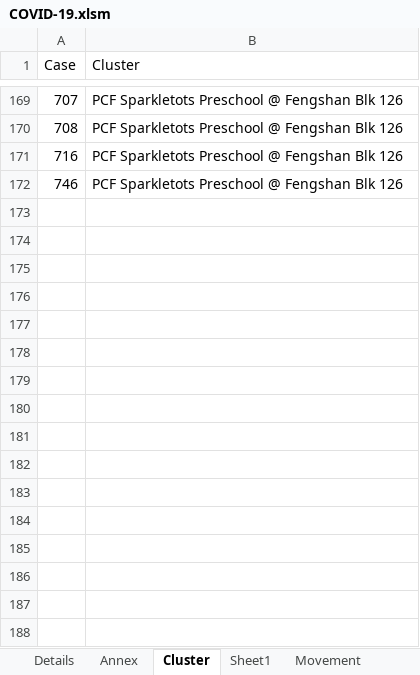
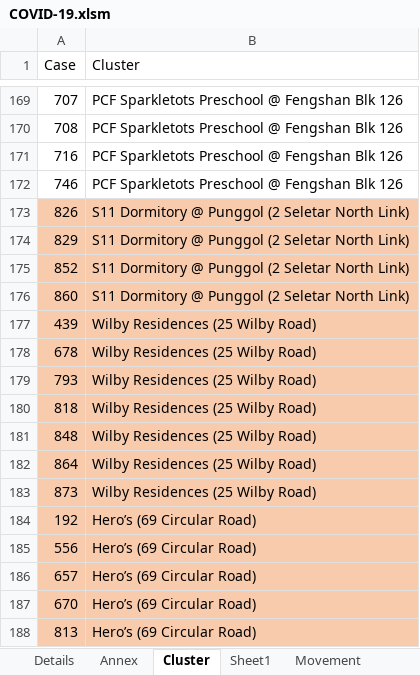
Before and after one commit to tanpuany/covid-19-singapore, an Excel workbook: COVID-19.xlsm, sheet Cluster, drawn as a sheet; only a part is shown, gaps mark what is left out; values as stored, in another font and other column widths than the file's, no borders; the diff covers the shown part only; the diff names each change by its address in the sheet, - before the commit and + after, or states it on an @@ line.

```diff
--- a/COVID-19.xlsm (sheet Cluster)
+++ b/COVID-19.xlsm (sheet Cluster)
+row 173: 826 | S11 Dormitory @ Punggol (2 Seletar North Link)
+row 174: 829 | S11 Dormitory @ Punggol (2 Seletar North Link)
+row 175: 852 | S11 Dormitory @ Punggol (2 Seletar North Link)
+row 176: 860 | S11 Dormitory @ Punggol (2 Seletar North Link)
+row 177: 439 | Wilby Residences (25 Wilby Road)
+row 178: 678 | Wilby Residences (25 Wilby Road)
+row 179: 793 | Wilby Residences (25 Wilby Road)
+row 180: 818 | Wilby Residences (25 Wilby Road)
+row 181: 848 | Wilby Residences (25 Wilby Road)
+row 182: 864 | Wilby Residences (25 Wilby Road)
+row 183: 873 | Wilby Residences (25 Wilby Road)
+row 184: 192 | Hero’s (69 Circular Road)
+row 185: 556 | Hero’s (69 Circular Road)
+row 186: 657 | Hero’s (69 Circular Road)
+row 187: 670 | Hero’s (69 Circular Road)
+row 188: 813 | Hero’s (69 Circular Road)
```
Also changed, not shown: 16 edited cells elsewhere in this sheet, sheet Annex, sheet Details, sheet Movement, sheet Relationship, sheet Case, 5 other files.
